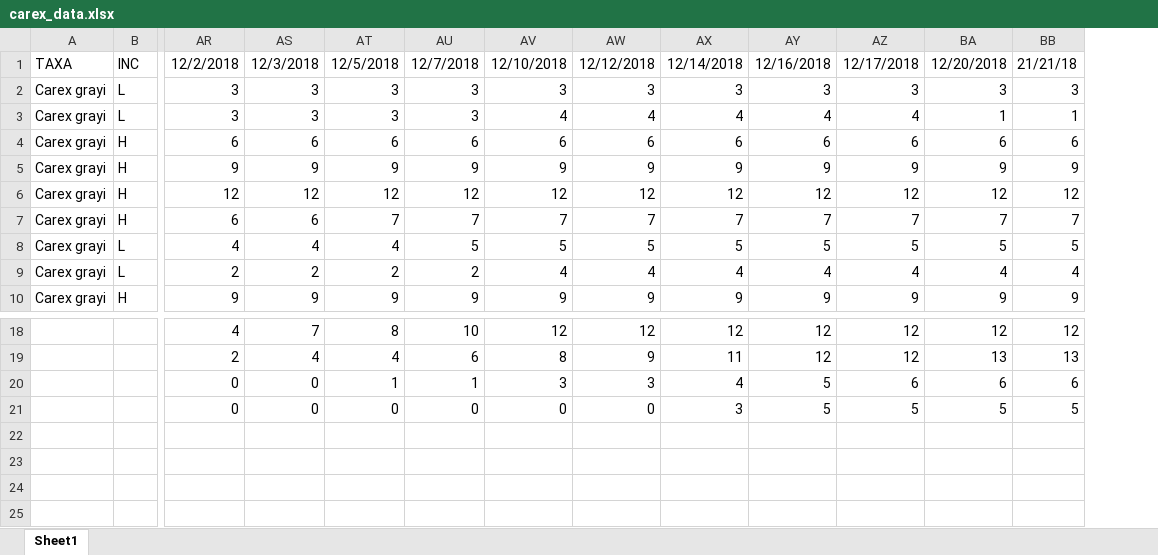
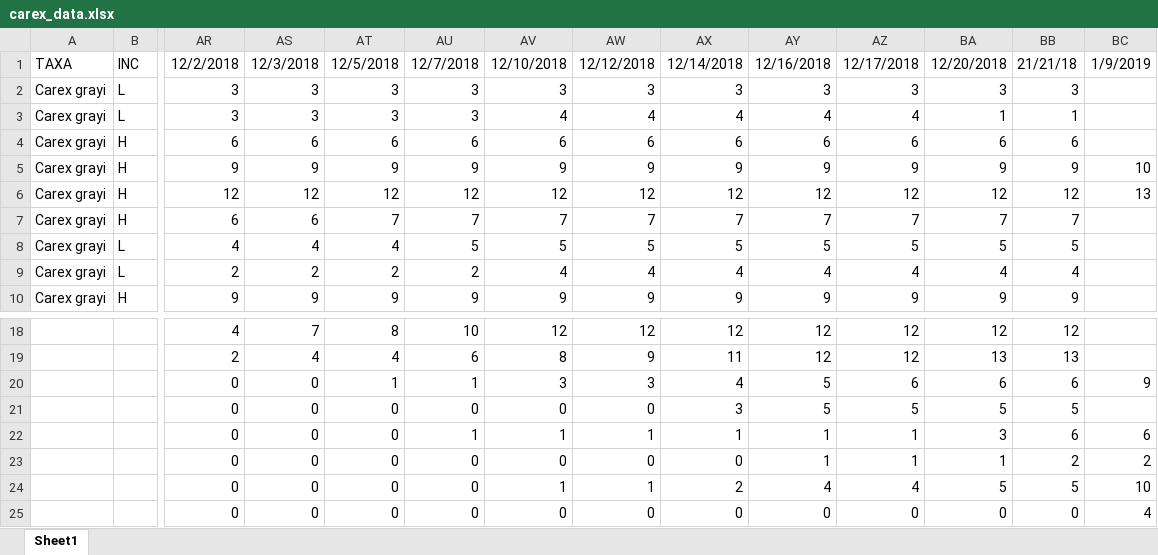
Before and after one commit to dbuona/timetogerminate, an Excel workbook: germination_trials/carex_data.xlsx, sheet Sheet1, drawn as a sheet; only a part is shown, gaps mark what is left out; values as stored, in another font and other column widths than the file's, no borders; rows hold the shown columns only; the diff names each change by its address in the sheet, - before the commit and + after, or states it on an @@ line.

Commit message:
Carex data update

```diff
--- a/germination_trials/carex_data.xlsx (sheet Sheet1)
+++ b/germination_trials/carex_data.xlsx (sheet Sheet1)
+column BC, rows 1-6: 1/9/2019 |  |  |  | 10 | 13; row 20: 9
+row 22:  |  | 0 | 0 | 0 | 1 | 1 | 1 | 1 | 1 | 1 | 3 | 6 | 6
+row 23:  |  | 0 | 0 | 0 | 0 | 0 | 0 | 0 | 1 | 1 | 1 | 2 | 2
+row 24:  |  | 0 | 0 | 0 | 0 | 1 | 1 | 2 | 4 | 4 | 5 | 5 | 10
+row 25:  |  | 0 | 0 | 0 | 0 | 0 | 0 | 0 | 0 | 0 | 0 | 0 | 4
```
